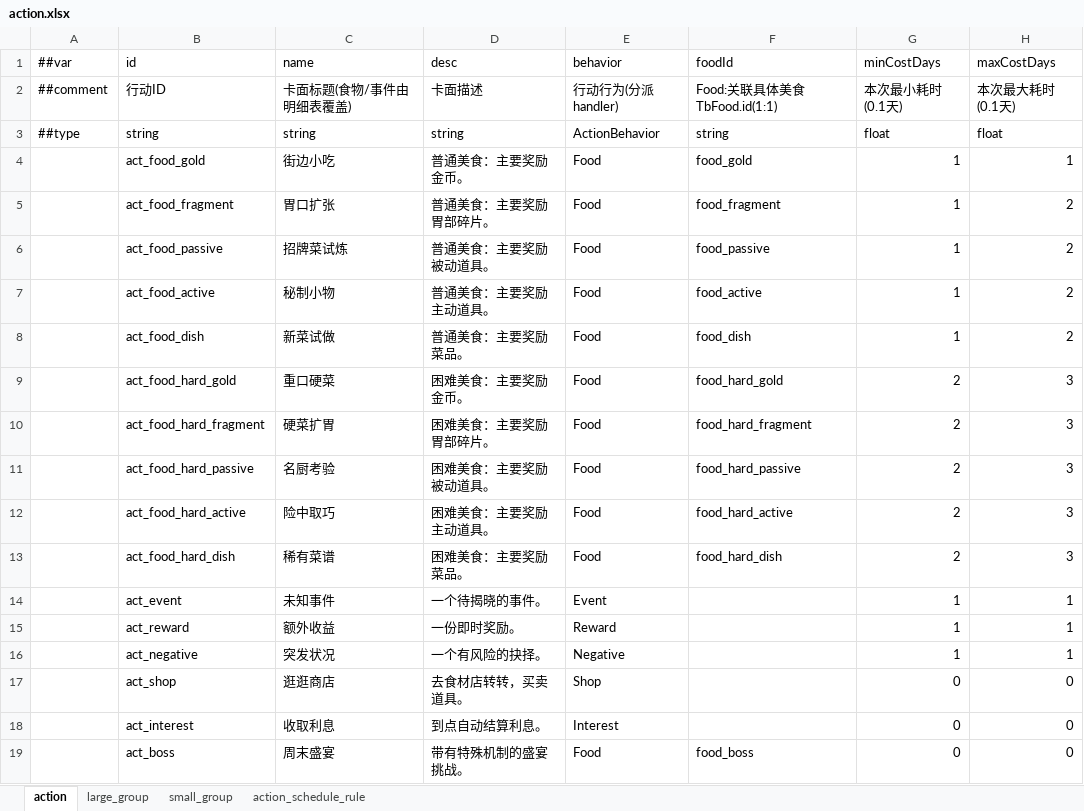
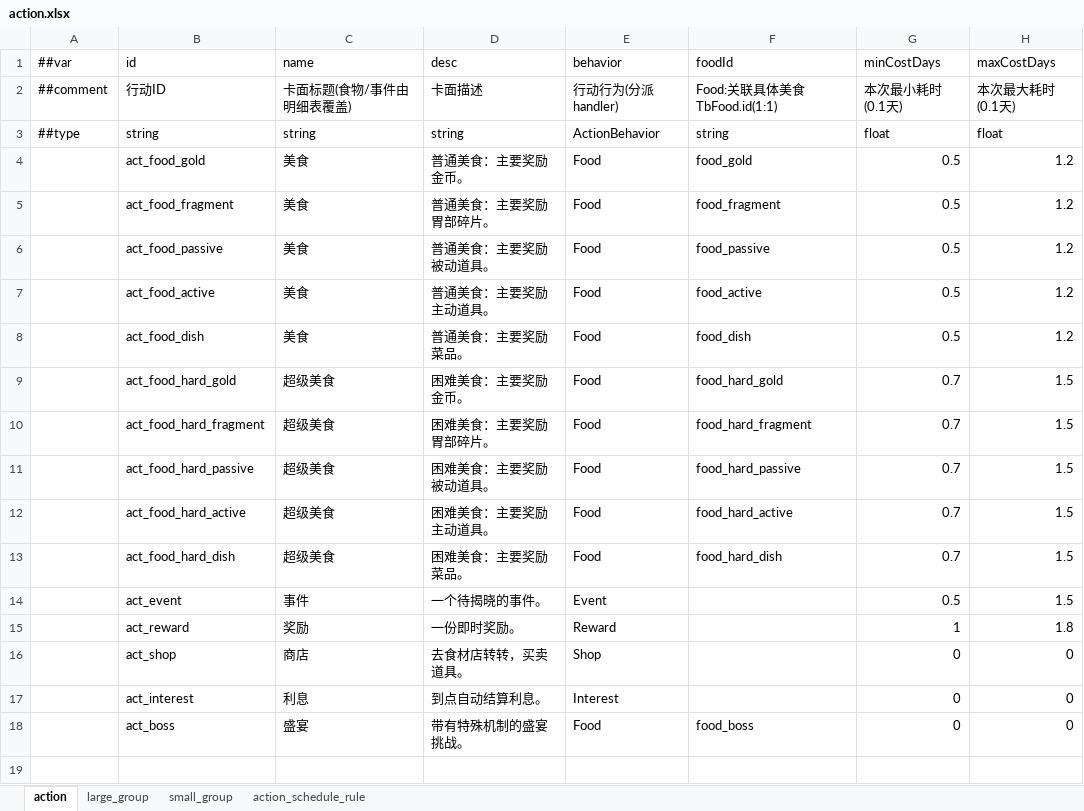
Before and after one commit to 2563495284/gourmetproject, an Excel workbook: GourmetProject/GameConfig/Datas/action.xlsx, sheet action, drawn as a sheet; values as stored, in another font and other column widths than the file's, no borders; removed rows and columns are numbered as before the commit, all else as after; the diff names each change by its address in the sheet, - before the commit and + after, or states it on an @@ line.

```diff
--- a/GourmetProject/GameConfig/Datas/action.xlsx (sheet action)
+++ b/GourmetProject/GameConfig/Datas/action.xlsx (sheet action)
-C4 (name): 街边小吃
+C4 (name): 美食
-G4:G8 (minCostDays): 1
+G4:G8 (minCostDays): 0.5
-H4 (maxCostDays): 1
+H4 (maxCostDays): 1.2
-C5 (name): 胃口扩张
+C5 (name): 美食
-H5:H8 (maxCostDays): 2
+H5:H8 (maxCostDays): 1.2
-C6 (name): 招牌菜试炼
+C6 (name): 美食
-C7 (name): 秘制小物
+C7 (name): 美食
-C8 (name): 新菜试做
+C8 (name): 美食
-C9 (name): 重口硬菜
+C9 (name): 超级美食
-G9:G13 (minCostDays): 2
+G9:G13 (minCostDays): 0.7
-H9:H13 (maxCostDays): 3
+H9:H13 (maxCostDays): 1.5
-C10 (name): 硬菜扩胃
+C10 (name): 超级美食
-C11 (name): 名厨考验
+C11 (name): 超级美食
-C12 (name): 险中取巧
+C12 (name): 超级美食
-C13 (name): 稀有菜谱
+C13 (name): 超级美食
-C14 (name): 未知事件
+C14 (name): 事件
-G14 (minCostDays): 1
+G14 (minCostDays): 0.5
-H14 (maxCostDays): 1
+H14 (maxCostDays): 1.5
-C15 (name): 额外收益
+C15 (name): 奖励
-H15 (maxCostDays): 1
+H15 (maxCostDays): 1.8
-row 16:  | act_negative | 突发状况 | 一个有风险的抉择。 | Negative |  | 1 | 1
-C16 (name): 逛逛商店
+C16 (name): 商店
-C17 (name): 收取利息
+C17 (name): 利息
-C18 (name): 周末盛宴
+C18 (name): 盛宴
```
Also changed, not shown: sheet small_group, sheet large_group, sheet action_schedule_rule, GourmetProject/GameConfig/Datas/timeline.xlsx, 10 other files.
